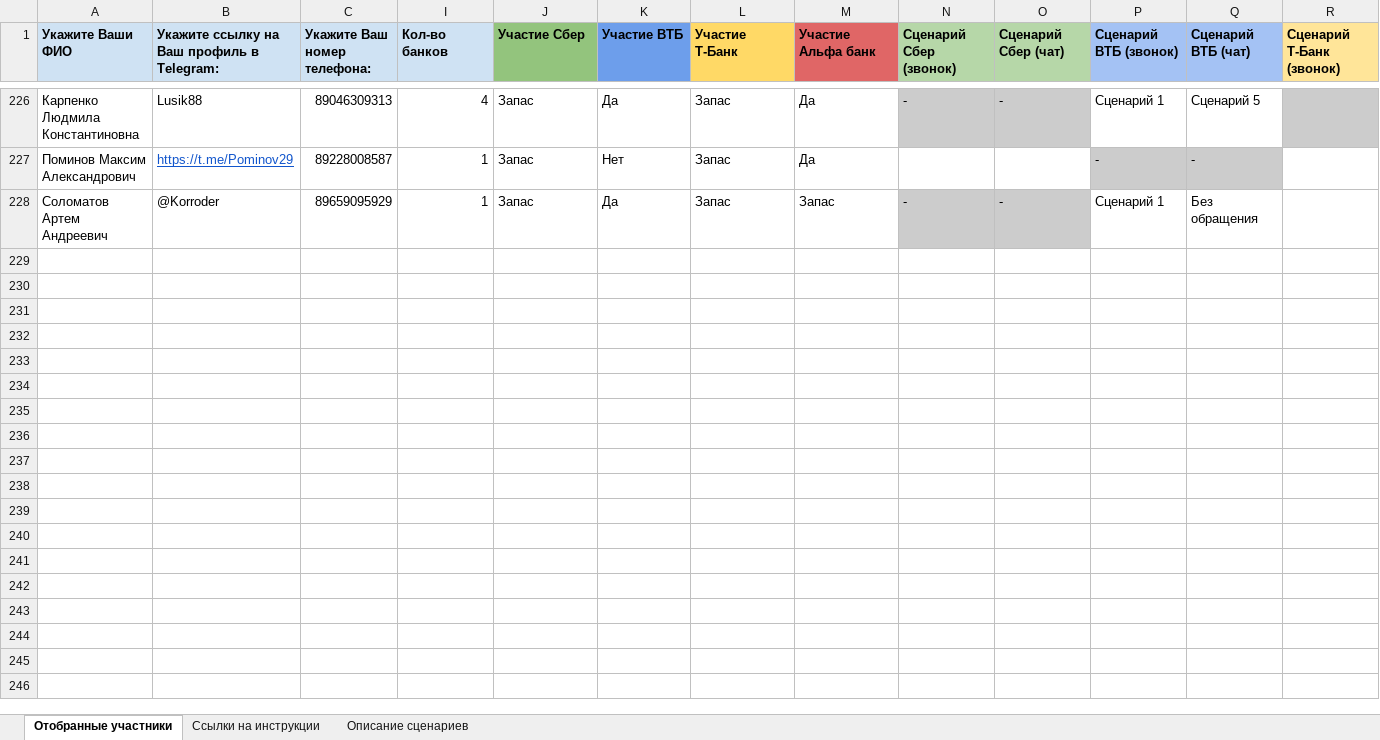
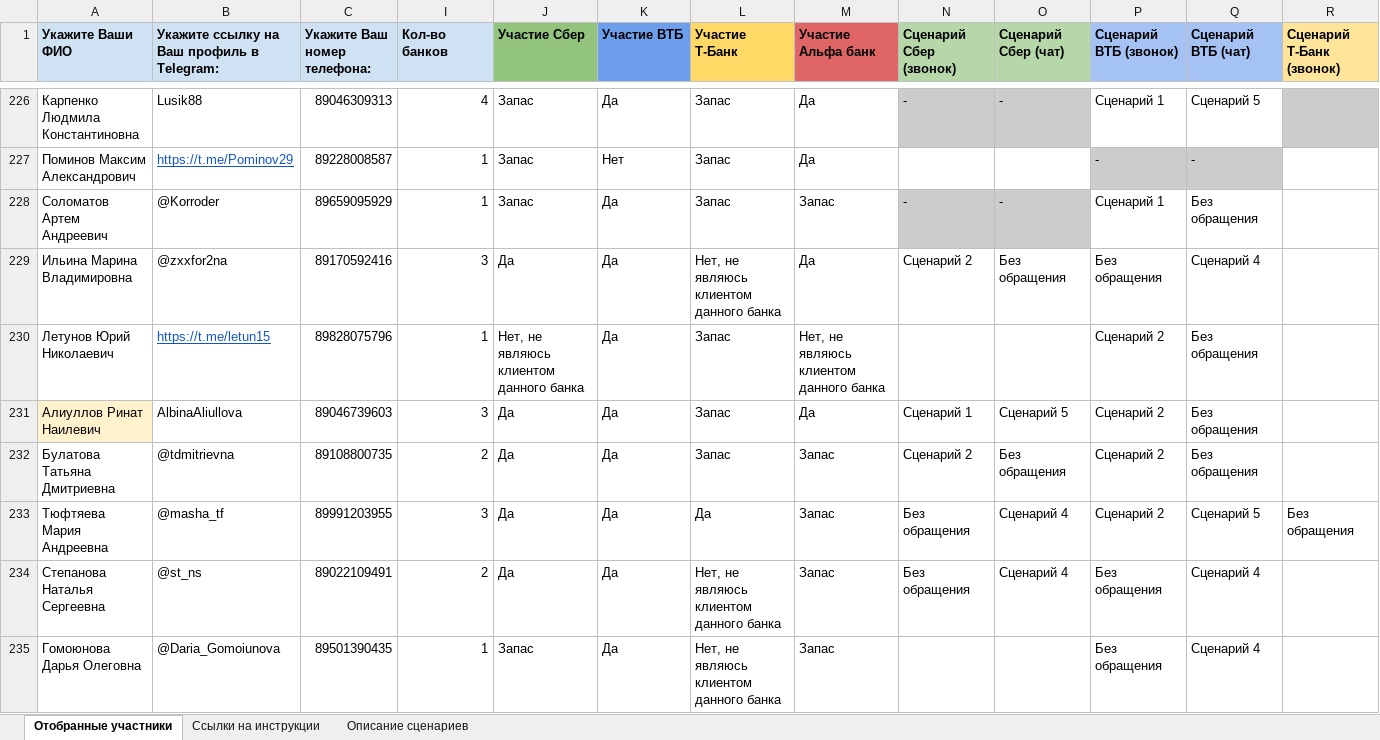
Before and after one commit to crowdtesting-ru/121125-, an Excel workbook: ID-121125 - ВТБ КЦ - Для загрузки.xlsx, sheet Отобранные участники, drawn as a sheet; only a part is shown, gaps mark what is left out; values as stored, in another font and other column widths than the file's, no borders; charts and pictures and conditional formats not drawn; rows hold the shown columns only; the diff covers the shown part only; the diff names each change by its address in the sheet, - before the commit and + after, or states it on an @@ line.

Commit message:
Add files via upload

```diff
--- a/ID-121125 - ВТБ КЦ - Для загрузки.xlsx (sheet Отобранные участники)
+++ b/ID-121125 - ВТБ КЦ - Для загрузки.xlsx (sheet Отобранные участники)
+row 229: Ильина Марина Владимировна | @zxxfor2na | 89170592416 | 3 | Да | Да | Нет, не являюсь клиентом данного банка | Да | Сценарий 2 | Без обращения | Без обращения | Сценарий 4
+row 230: Летунов Юрий Николаевич | https://t.me/letun15 | 89828075796 | 1 | Нет, не являюсь клиентом данного банка | Да | Запас | Нет, не являюсь клиентом данного банка |  |  | Сценарий 2 | Без обращения
+row 231: Алиуллов Ринат Наилевич | AlbinaAliullova | 89046739603 | 3 | Да | Да | Запас | Да | Сценарий 1 | Сценарий 5 | Сценарий 2 | Без обращения
+row 232: Булатова Татьяна Дмитриевна | @tdmitrievna | 89108800735 | 2 | Да | Да | Запас | Запас | Сценарий 2 | Без обращения | Сценарий 2 | Без обращения
+row 233: Тюфтяева Мария Андреевна | @masha_tf | 89991203955 | 3 | Да | Да | Да | Запас | Без обращения | Сценарий 4 | Сценарий 2 | Сценарий 5 | Без обращения
+row 234: Степанова Наталья Сергеевна | @st_ns | 89022109491 | 2 | Да | Да | Нет, не являюсь клиентом данного банка | Запас | Без обращения | Сценарий 4 | Без обращения | Сценарий 4
+row 235: Гомоюнова Дарья Олеговна | @Daria_Gomoiunova | 89501390435 | 1 | Запас | Да | Нет, не являюсь клиентом данного банка | Запас |  |  | Без обращения | Сценарий 4
```
Also changed, not shown: 7 added rows, 14 edited cells and cell formats elsewhere in this sheet, hidden cells.
